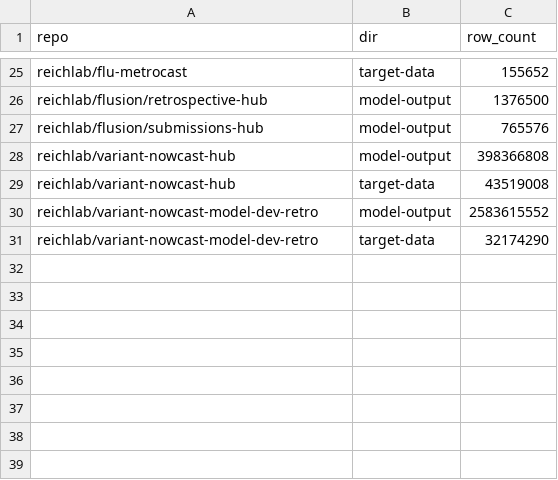
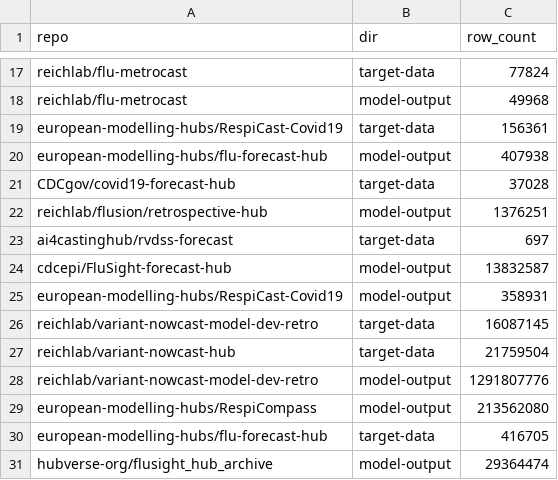
Before and after one commit to micokoch/reichlab-utils, a CSV file: src/reichlab_repo_utils/data/hub_stats/hub_stats_summary.csv, drawn as a sheet; only a part is shown, gaps mark what is left out; removed rows and columns are numbered as before the commit, all else as after; the diff covers the shown part only; the diff names each change by its address in the sheet, - before the commit and + after, or states it on an @@ line.

Commit message:
fixing row counts in repos (eliminating duplicates and headers)

```diff
--- a/src/reichlab_repo_utils/data/hub_stats/hub_stats_summary.csv
+++ b/src/reichlab_repo_utils/data/hub_stats/hub_stats_summary.csv
-C17 (row_count): 155652
+C17 (row_count): 77824
+row 18: reichlab/flu-metrocast | model-output | 49968
+row 19: european-modelling-hubs/RespiCast-Covid19 | target-data | 156361
+row 20: european-modelling-hubs/flu-forecast-hub | model-output | 407938
+row 21: CDCgov/covid19-forecast-hub | target-data | 37028
-C22 (row_count): 1376500
+C22 (row_count): 1376251
-row 27: reichlab/flusion/submissions-hub | model-output | 765576
-row 28: reichlab/variant-nowcast-hub | model-output | 398366808
+row 23: ai4castinghub/rvdss-forecast | target-data | 697
+row 24: cdcepi/FluSight-forecast-hub | model-output | 13832587
+row 25: european-modelling-hubs/RespiCast-Covid19 | model-output | 358931
+row 26: reichlab/variant-nowcast-model-dev-retro | target-data | 16087145
-C27 (row_count): 43519008
+C27 (row_count): 21759504
-C28 (row_count): 2583615552
+C28 (row_count): 1291807776
-row 31: reichlab/variant-nowcast-model-dev-retro | target-data | 32174290
+row 29: european-modelling-hubs/RespiCompass | model-output | 213562080
+row 30: european-modelling-hubs/flu-forecast-hub | target-data | 416705
+row 31: hubverse-org/flusight_hub_archive | model-output | 29364474
```
Also changed, not shown: 11 added rows, 19 removed rows and 4 edited cells elsewhere in this file, 36 other files.
